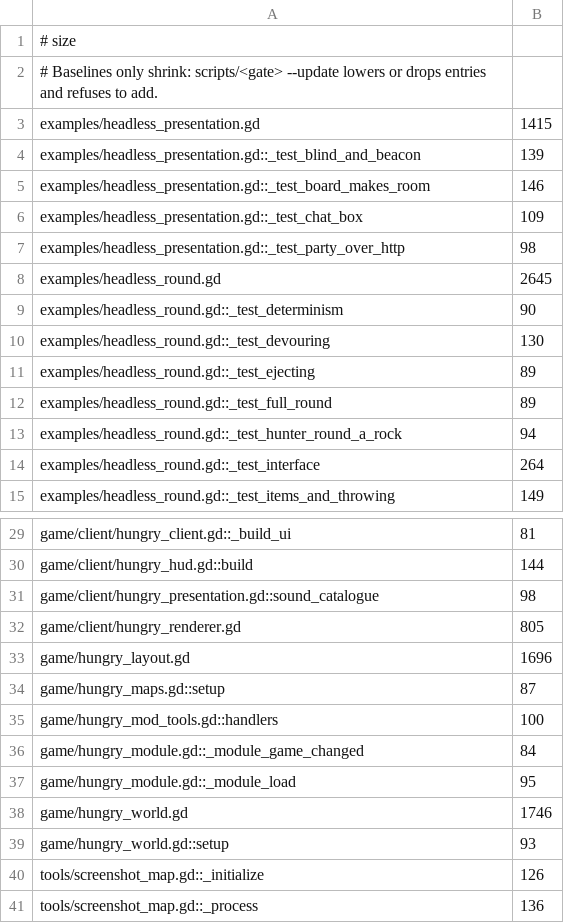
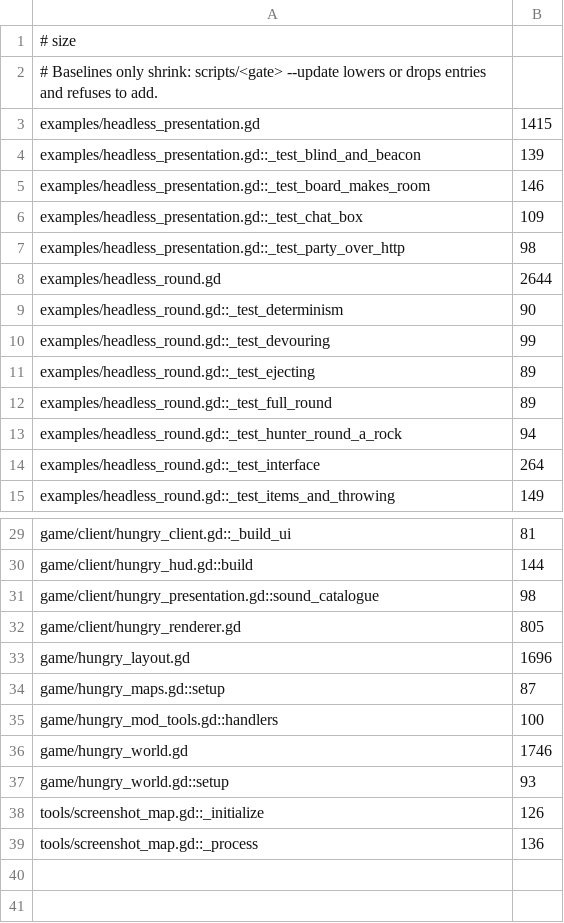
Before and after one commit to zees-games/game-hungario, a TSV file: ci/efficiency/size.tsv, drawn as a sheet; only a part is shown, gaps mark what is left out.

```diff
--- a/ci/efficiency/size.tsv
+++ b/ci/efficiency/size.tsv
@@ -7,5 +7,5 @@ examples/headless_presentation.gd::_test_chat_box	109
 examples/headless_presentation.gd::_test_party_over_http	98
-examples/headless_round.gd	2645
+examples/headless_round.gd	2644
 examples/headless_round.gd::_test_determinism	90
-examples/headless_round.gd::_test_devouring	130
+examples/headless_round.gd::_test_devouring	99
 examples/headless_round.gd::_test_ejecting	89
@@ -35,4 +35,2 @@ game/hungry_maps.gd::setup	87
 game/hungry_mod_tools.gd::handlers	100
-game/hungry_module.gd::_module_game_changed	84
-game/hungry_module.gd::_module_load	95
 game/hungry_world.gd	1746
```
Also changed, not shown: ci/efficiency/frame-hazards.tsv, 5 other files.
